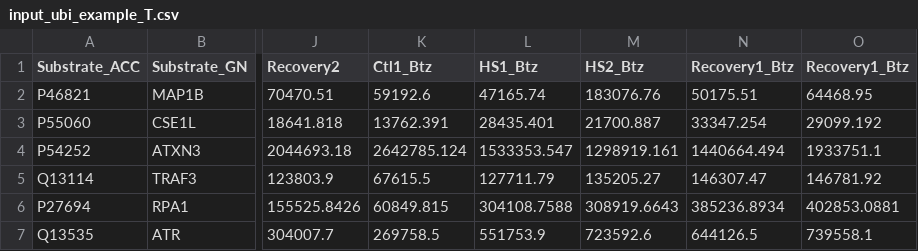
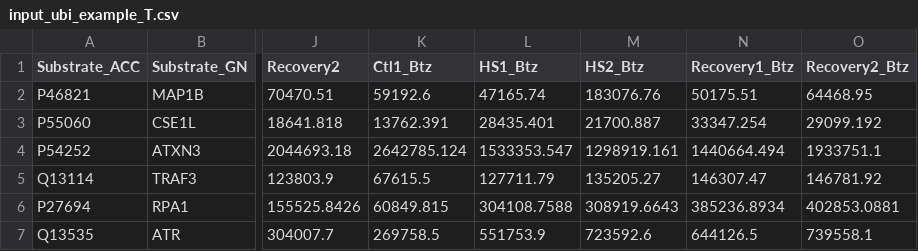
Before and after one commit to Wanglab-UTHSC/eSEM, a CSV file: data/input_ubi_example_T.csv, drawn as a sheet; only a part is shown, gaps mark what is left out; the diff names each change by its address in the sheet, - before the commit and + after, or states it on an @@ line.

```diff
--- a/data/input_ubi_example_T.csv
+++ b/data/input_ubi_example_T.csv
-O1: Recovery1_Btz
+O1: Recovery2_Btz
```
Also changed, not shown: 4 other files.
